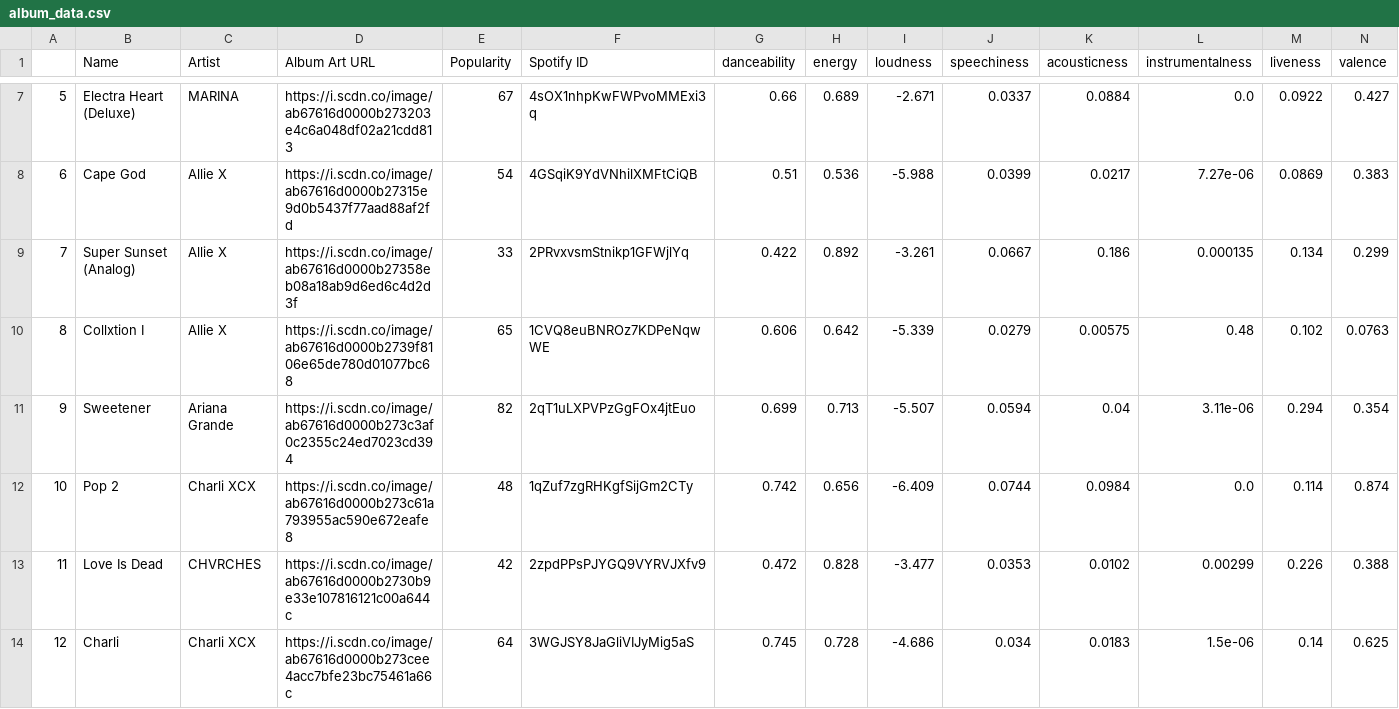
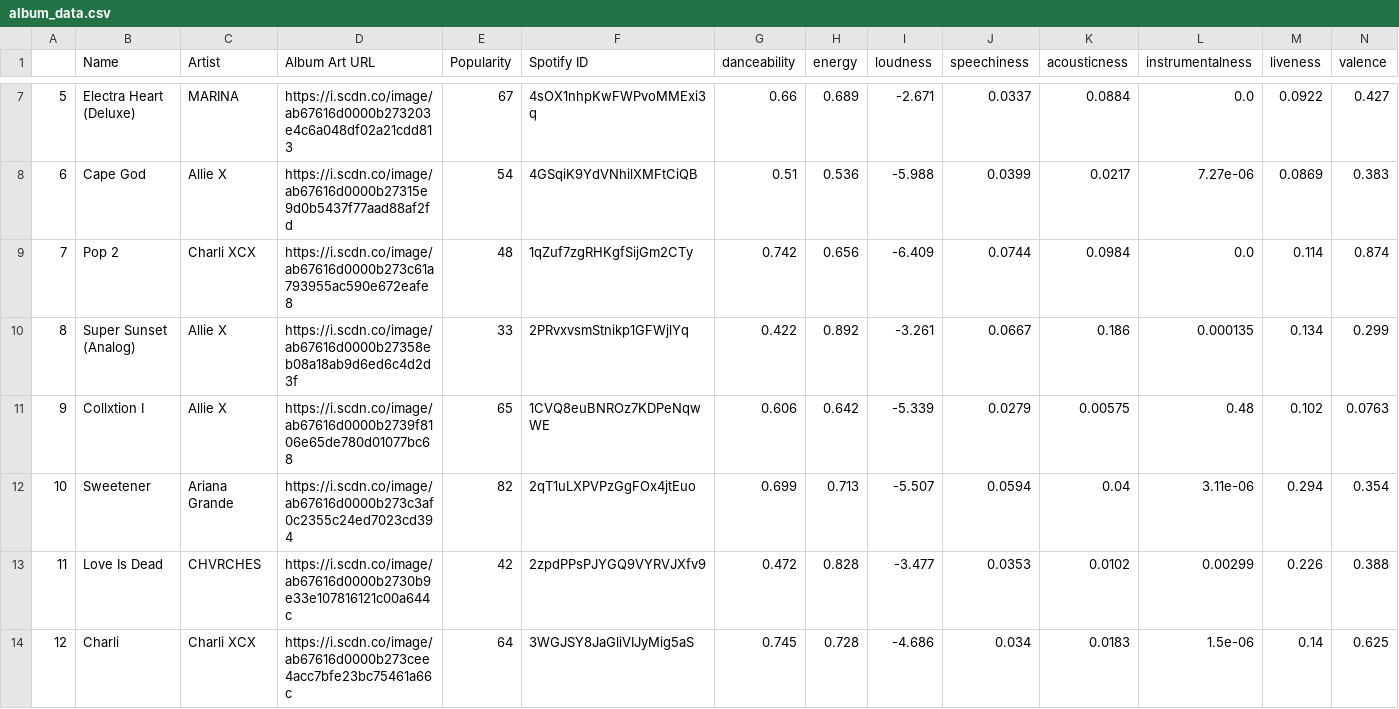
Before and after one commit to jwhandley/rate_my_spotify, a CSV file: output/album_data.csv, drawn as a sheet; only a part is shown, gaps mark what is left out; removed rows and columns are numbered as before the commit, all else as after; rows hold the shown columns only; the diff names each change by its address in the sheet, - before the commit and + after, or states it on an @@ line.

Commit message:
Update example output

```diff
--- a/output/album_data.csv
+++ b/output/album_data.csv
+row 9: 7 | Pop 2 | Charli XCX | https://i.scdn.co/image/ab67616d0000b273c61a793955ac590e672eafe8 | 48 | 1qZuf7zgRHKgfSijGm2CTy | 0.742 | 0.656 | -6.409 | 0.0744 | 0.0984 | 0.0 | 0.114 | 0.874
-A10: 7
+A10: 8
-A11: 8
+A11: 9
-A12: 9
+A12: 10
-row 12: 10 | Pop 2 | Charli XCX | https://i.scdn.co/image/ab67616d0000b273c61a793955ac590e672eafe8 | 48 | 1qZuf7zgRHKgfSijGm2CTy | 0.742 | 0.656 | -6.409 | 0.0744 | 0.0984 | 0.0 | 0.114 | 0.874
```
Also changed, not shown: output/album_scores.csv.
